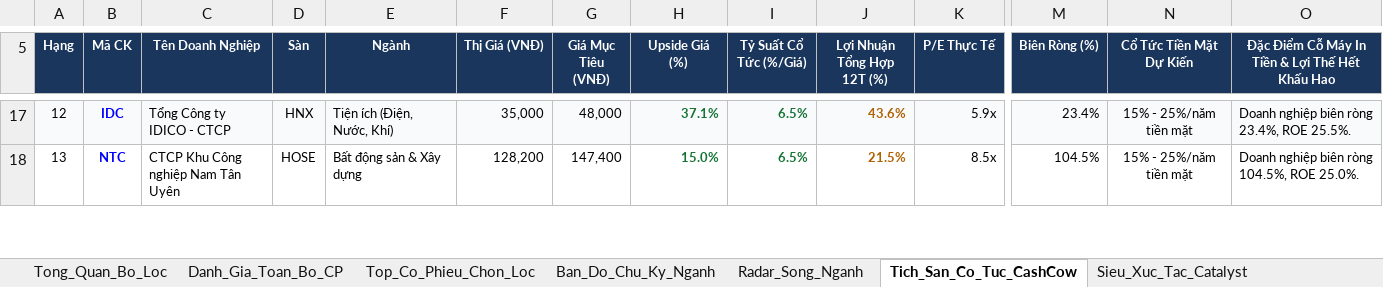
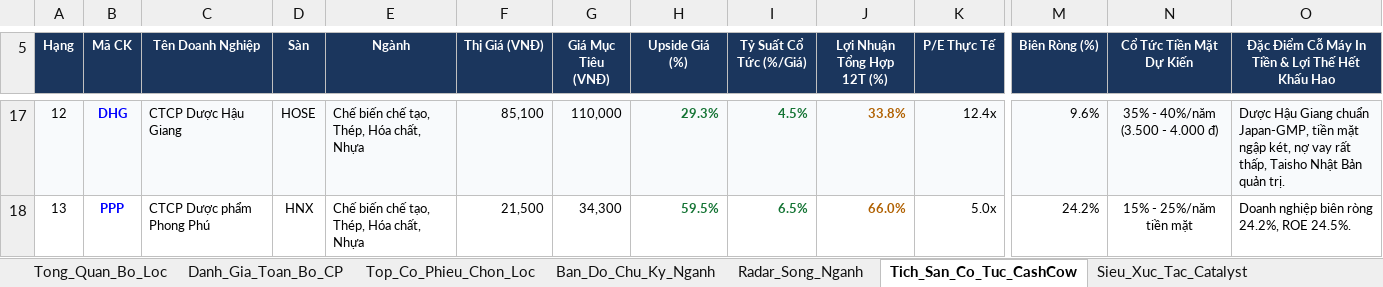
Before and after one commit to NikolaTesla59/Quan, an Excel workbook: Du_An/Vietstock_Screener/Bo_Loc_Co_Phieu_Vietstock_Khung_Tieu_Chi_PRO.xlsx, sheet Tich_San_Co_Tuc_CashCow, drawn as a sheet; only a part is shown, gaps mark what is left out; values as stored, in another font and other column widths than the file's, no borders; the diff covers the shown part only; the diff names each change by its address in the sheet, - before the commit and + after, or states it on an @@ line.

```diff
--- a/Du_An/Vietstock_Screener/Bo_Loc_Co_Phieu_Vietstock_Khung_Tieu_Chi_PRO.xlsx (sheet Tich_San_Co_Tuc_CashCow)
+++ b/Du_An/Vietstock_Screener/Bo_Loc_Co_Phieu_Vietstock_Khung_Tieu_Chi_PRO.xlsx (sheet Tich_San_Co_Tuc_CashCow)
-B17 (Mã CK): IDC
+B17 (Mã CK): DHG
-C17 (Tên Doanh Nghiệp): Tổng Công ty IDICO - CTCP
+C17 (Tên Doanh Nghiệp): CTCP Dược Hậu Giang
-D17 (Sàn): HNX
+D17 (Sàn): HOSE
-E17 (Ngành): Tiện ích (Điện, Nước, Khí)
+E17 (Ngành): Chế biến chế tạo, Thép, Hóa chất, Nhựa
-F17 (Thị Giá (VNĐ)): 35,000
+F17 (Thị Giá (VNĐ)): 85,100
-G17 (Giá Mục Tiêu (VNĐ)): 48,000
+G17 (Giá Mục Tiêu (VNĐ)): 110,000
-H17 (Upside Giá (%)): 37.1%
+H17 (Upside Giá (%)): 29.3%
-I17 (Tỷ Suất Cổ Tức (%/Giá)): 6.5%
+I17 (Tỷ Suất Cổ Tức (%/Giá)): 4.5%
-J17 (Lợi Nhuận Tổng Hợp 12T (%)): 43.6%
+J17 (Lợi Nhuận Tổng Hợp 12T (%)): 33.8%
-K17 (P/E Thực Tế): 5.9x
+K17 (P/E Thực Tế): 12.4x
-M17 (Biên Ròng (%)): 23.4%
+M17 (Biên Ròng (%)): 9.6%
-N17 (Cổ Tức Tiền Mặt Dự Kiến): 15% - 25%/năm tiền mặt
+N17 (Cổ Tức Tiền Mặt Dự Kiến): 35% - 40%/năm (3.500 - 4.000 đ)
-O17: Doanh nghiệp biên ròng 23.4%, ROE 25.5%.
+O17: Dược Hậu Giang chuẩn Japan-GMP, tiền mặt ngập két, nợ vay rất thấp, Taisho Nhật Bản quản trị.
-B18 (Mã CK): NTC
+B18 (Mã CK): PPP
-C18 (Tên Doanh Nghiệp): CTCP Khu Công nghiệp Nam Tân Uyên
+C18 (Tên Doanh Nghiệp): CTCP Dược phẩm Phong Phú
-D18 (Sàn): HOSE
+D18 (Sàn): HNX
-E18 (Ngành): Bất động sản & Xây dựng
+E18 (Ngành): Chế biến chế tạo, Thép, Hóa chất, Nhựa
-F18 (Thị Giá (VNĐ)): 128,200
+F18 (Thị Giá (VNĐ)): 21,500
-G18 (Giá Mục Tiêu (VNĐ)): 147,400
+G18 (Giá Mục Tiêu (VNĐ)): 34,300
-H18 (Upside Giá (%)): 15.0%
+H18 (Upside Giá (%)): 59.5%
-J18 (Lợi Nhuận Tổng Hợp 12T (%)): 21.5%
+J18 (Lợi Nhuận Tổng Hợp 12T (%)): 66.0%
-K18 (P/E Thực Tế): 8.5x
+K18 (P/E Thực Tế): 5.0x
-M18 (Biên Ròng (%)): 104.5%
+M18 (Biên Ròng (%)): 24.2%
-O18: Doanh nghiệp biên ròng 104.5%, ROE 25.0%.
+O18: Doanh nghiệp biên ròng 24.2%, ROE 24.5%.
```
Also changed, not shown: 3 added rows, 3 removed rows, 130 edited cells and cell formats elsewhere in this sheet, sheet Danh_Gia_Toan_Bo_CP, sheet Top_Co_Phieu_Chon_Loc, sheet Tong_Quan_Bo_Loc, 38 other files.
